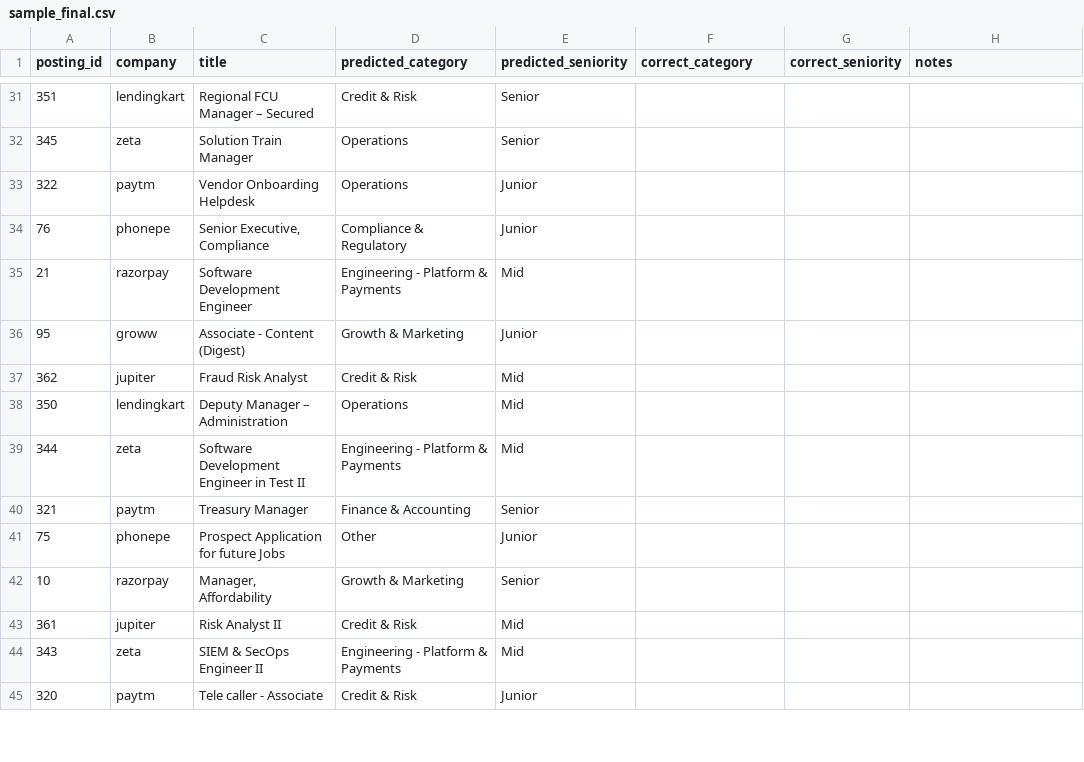
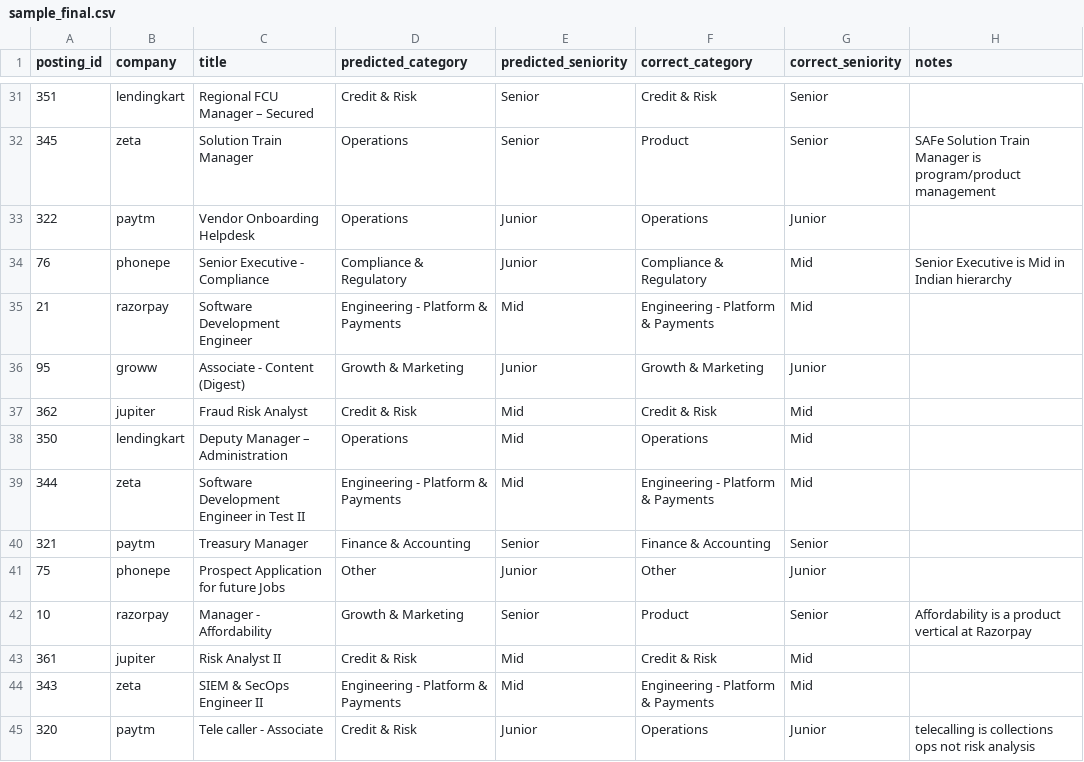
Before and after one commit to Narotam47/TELLTALE, a CSV file: eval/sample_final.csv, drawn as a sheet; only a part is shown, gaps mark what is left out; the diff covers the shown part only.

Commit message:
eval: 86% category / 90% seniority accuracy on 50 hand-checked samples
Verified against eval/sample_final.csv with scripts/eval_classification.py:
43/50 category, 45/50 seniority, 38/50 both. Errors concentrate in Product
(57%) and Growth & Marketing (70%); seniority errors are all one step wide.

Also points the dashboard at v3, the shipping version, which it was still
reading as v1.

```diff
--- a/eval/sample_final.csv
+++ b/eval/sample_final.csv
@@ -31,15 +31,15 @@ posting_id,company,title,predicted_category,predicted_seniority,correct_category
-351,lendingkart,Regional FCU Manager – Secured,Credit & Risk,Senior,,,
-345,zeta,Solution Train Manager,Operations,Senior,,,
-322,paytm,Vendor Onboarding Helpdesk,Operations,Junior,,,
-76,phonepe,"Senior Executive, Compliance",Compliance & Regulatory,Junior,,,
-21,razorpay,Software Development Engineer,Engineering - Platform & Payments,Mid,,,
-95,groww,Associate - Content (Digest),Growth & Marketing,Junior,,,
-362,jupiter,Fraud Risk Analyst,Credit & Risk,Mid,,,
-350,lendingkart,Deputy Manager – Administration,Operations,Mid,,,
-344,zeta,Software Development Engineer in Test II,Engineering - Platform & Payments,Mid,,,
-321,paytm,Treasury Manager,Finance & Accounting,Senior,,,
-75,phonepe,Prospect Application for future Jobs,Other,Junior,,,
-10,razorpay,"Manager, Affordability",Growth & Marketing,Senior,,,
-361,jupiter,Risk Analyst II,Credit & Risk,Mid,,,
-343,zeta,SIEM & SecOps Engineer II,Engineering - Platform & Payments,Mid,,,
-320,paytm,Tele caller - Associate,Credit & Risk,Junior,,,
+351,lendingkart,Regional FCU Manager – Secured,Credit & Risk,Senior,Credit & Risk,Senior,
+345,zeta,Solution Train Manager,Operations,Senior,Product,Senior,SAFe Solution Train Manager is program/product management
+322,paytm,Vendor Onboarding Helpdesk,Operations,Junior,Operations,Junior,
+76,phonepe,Senior Executive - Compliance,Compliance & Regulatory,Junior,Compliance & Regulatory,Mid,Senior Executive is Mid in Indian hierarchy
+21,razorpay,Software Development Engineer,Engineering - Platform & Payments,Mid,Engineering - Platform & Payments,Mid,
+95,groww,Associate - Content (Digest),Growth & Marketing,Junior,Growth & Marketing,Junior,
+362,jupiter,Fraud Risk Analyst,Credit & Risk,Mid,Credit & Risk,Mid,
+350,lendingkart,Deputy Manager – Administration,Operations,Mid,Operations,Mid,
+344,zeta,Software Development Engineer in Test II,Engineering - Platform & Payments,Mid,Engineering - Platform & Payments,Mid,
+321,paytm,Treasury Manager,Finance & Accounting,Senior,Finance & Accounting,Senior,
+75,phonepe,Prospect Application for future Jobs,Other,Junior,Other,Junior,
+10,razorpay,Manager - Affordability,Growth & Marketing,Senior,Product,Senior,Affordability is a product vertical at Razorpay
+361,jupiter,Risk Analyst II,Credit & Risk,Mid,Credit & Risk,Mid,
+343,zeta,SIEM & SecOps Engineer II,Engineering - Platform & Payments,Mid,Engineering - Platform & Payments,Mid,
+320,paytm,Tele caller - Associate,Credit & Risk,Junior,Operations,Junior,telecalling is collections ops not risk analysis
```
Also changed, not shown: 82 edited cells elsewhere in this file, 2 other files.
